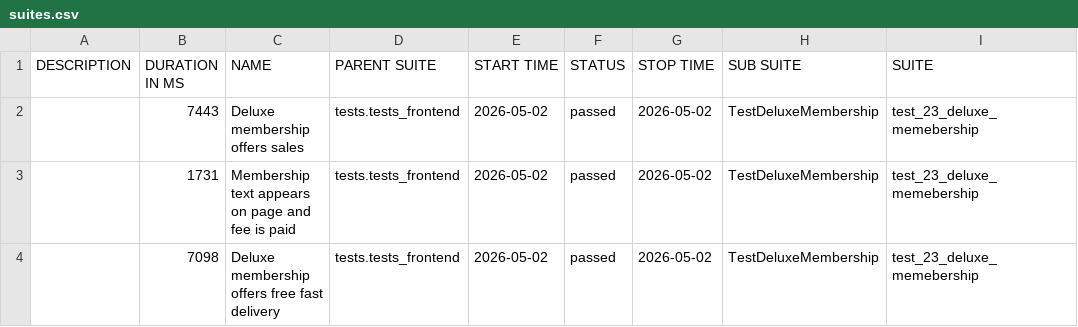
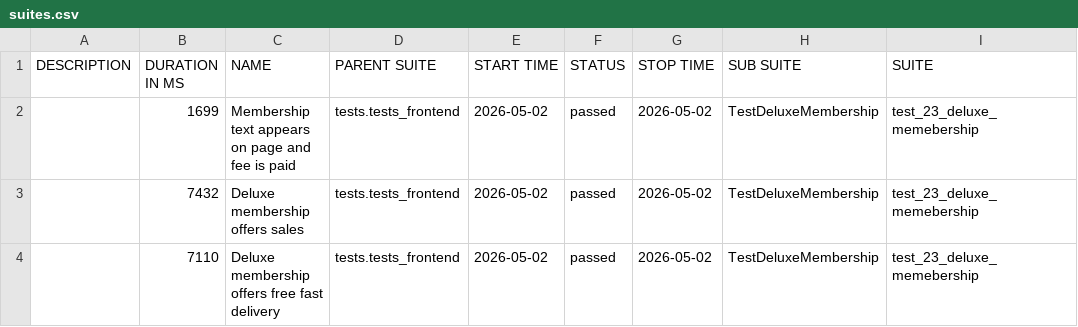
Before and after one commit to anthonygreatest/juice_shop_updated, a CSV file: data/suites.csv, drawn as a sheet; only a part is shown; the diff names each change by its address in the sheet, - before the commit and + after, or states it on an @@ line.

```diff
--- a/data/suites.csv
+++ b/data/suites.csv
-B2 (DURATION IN MS): 7443
+B2 (DURATION IN MS): 1699
-C2 (NAME): Deluxe membership offers sales
+C2 (NAME): Membership text appears on page and fee is paid
-B3 (DURATION IN MS): 1731
+B3 (DURATION IN MS): 7432
-C3 (NAME): Membership text appears on page and fee is paid
+C3 (NAME): Deluxe membership offers sales
-B4 (DURATION IN MS): 7098
+B4 (DURATION IN MS): 7110
```
Also changed, not shown: 31 other files.
